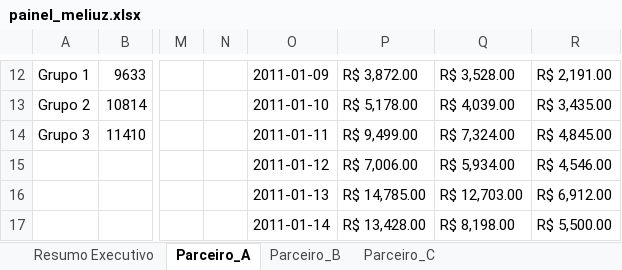
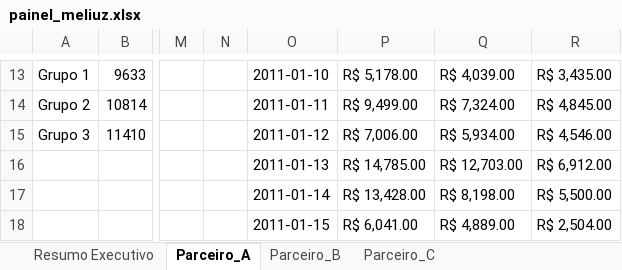
Before and after one commit to crislaingomez-coder/case-meliuz, an Excel workbook: saidas/painel_meliuz.xlsx, sheet Parceiro_A, drawn as a sheet; only a part is shown, gaps mark what is left out; the shorter side is filled out with more unchanged rows; values as stored, in another font and other column widths than the file's, no cell formats; charts and pictures not drawn; removed rows and columns are numbered as before the commit, all else as after; rows hold the shown columns only; the diff covers the shown part only; the diff names each change by its address in the sheet, - before the commit and + after, or states it on an @@ line.

```diff
--- a/saidas/painel_meliuz.xlsx (sheet Parceiro_A)
+++ b/saidas/painel_meliuz.xlsx (sheet Parceiro_A)
-O13: 2011-01-09
+O13: 2011-01-10
-P13: R$ 3,872.00
+P13: R$ 5,178.00
-Q13: R$ 3,528.00
+Q13: R$ 4,039.00
-R13: R$ 2,191.00
+R13: R$ 3,435.00
-O14: 2011-01-10
+O14: 2011-01-11
-P14: R$ 5,178.00
+P14: R$ 9,499.00
-Q14: R$ 4,039.00
+Q14: R$ 7,324.00
-R14: R$ 3,435.00
+R14: R$ 4,845.00
-O15: 2011-01-11
+O15: 2011-01-12
-P15: R$ 9,499.00
+P15: R$ 7,006.00
-Q15: R$ 7,324.00
+Q15: R$ 5,934.00
-R15: R$ 4,845.00
+R15: R$ 4,546.00
-row 15:  |  |  |  | 2011-01-12 | R$ 7,006.00 | R$ 5,934.00 | R$ 4,546.00
```
Also changed, not shown: 3 added rows, 2 removed rows, 13 edited cells and merged cells elsewhere in this sheet, sheet Parceiro_B, sheet Parceiro_C, sheet Resumo Executivo, cell formats, charts or pictures, 4 other files.
